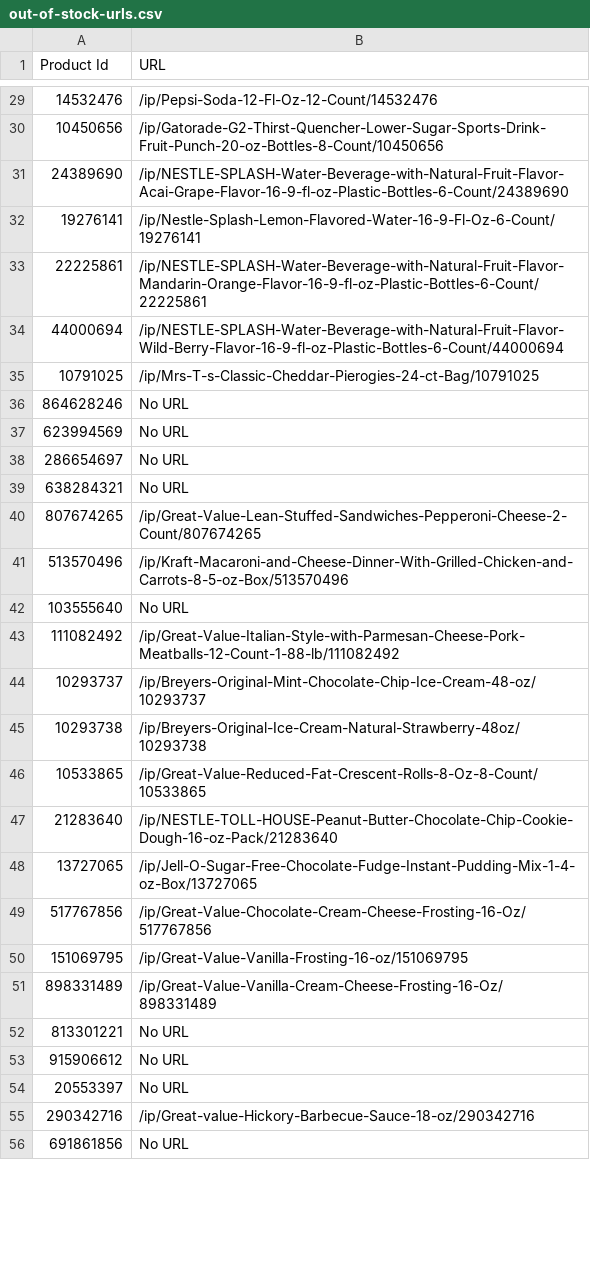
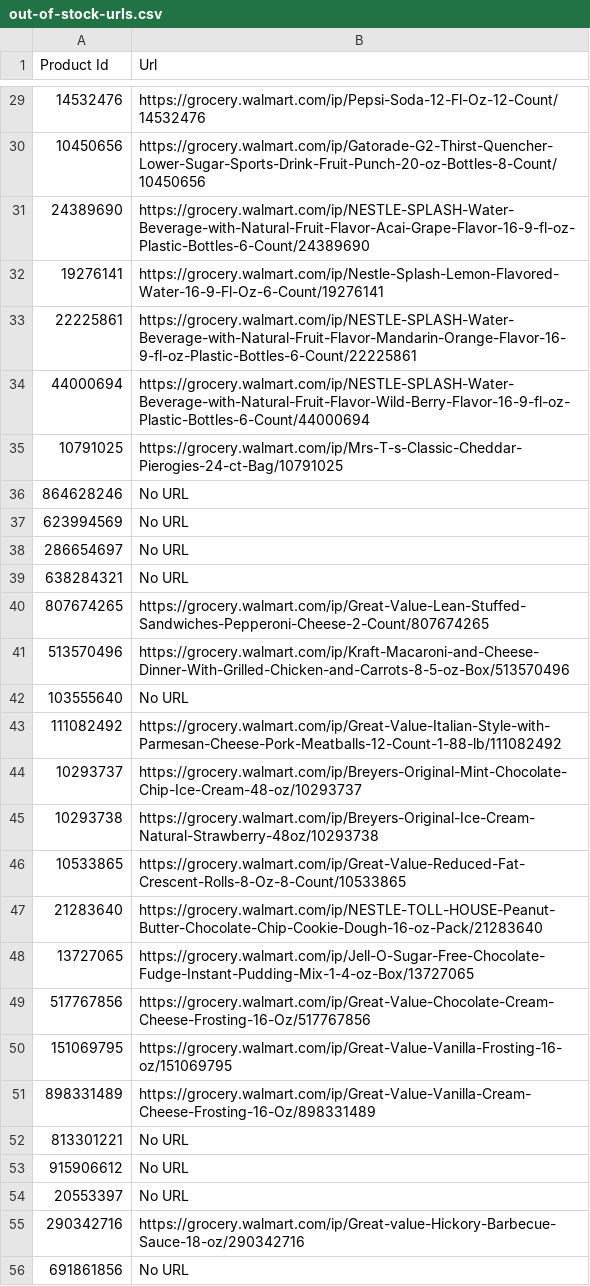
Before and after one commit to meyerv11045/Price-Collector, a CSV file: data/out-of-stock-urls.csv, drawn as a sheet; only a part is shown, gaps mark what is left out; the diff covers the shown part only.

```diff
--- a/data/out-of-stock-urls.csv
+++ b/data/out-of-stock-urls.csv
@@ -1 +1 @@
-Product Id,URL
+Product Id,Url
@@ -29,8 +29,8 @@ Product Id,URL
-14532476,/ip/Pepsi-Soda-12-Fl-Oz-12-Count/14532476
-10450656,/ip/Gatorade-G2-Thirst-Quencher-Lower-Sugar-Sports-Drink-Fruit-Punch-20-oz-Bottles-8-Count/10450656
-24389690,/ip/NESTLE-SPLASH-Water-Beverage-with-Natural-Fruit-Flavor-Acai-Grape-Flavor-16-9-fl-oz-Plastic-Bottles-6-Count/24389690
-19276141,/ip/Nestle-Splash-Lemon-Flavored-Water-16-9-Fl-Oz-6-Count/19276141
-22225861,/ip/NESTLE-SPLASH-Water-Beverage-with-Natural-Fruit-Flavor-Mandarin-Orange-Flavor-16-9-fl-oz-Plastic-Bottles-6-Count/22225861
-44000694,/ip/NESTLE-SPLASH-Water-Beverage-with-Natural-Fruit-Flavor-Wild-Berry-Flavor-16-9-fl-oz-Plastic-Bottles-6-Count/44000694
-10791025,/ip/Mrs-T-s-Classic-Cheddar-Pierogies-24-ct-Bag/10791025
+14532476,https://grocery.walmart.com/ip/Pepsi-Soda-12-Fl-Oz-12-Count/14532476
+10450656,https://grocery.walmart.com/ip/Gatorade-G2-Thirst-Quencher-Lower-Sugar-Sports-Drink-Fruit-Punch-20-oz-Bottles-8-Count/10450656
+24389690,https://grocery.walmart.com/ip/NESTLE-SPLASH-Water-Beverage-with-Natural-Fruit-Flavor-Acai-Grape-Flavor-16-9-fl-oz-Plastic-Bottles-6-Count/24389690
+19276141,https://grocery.walmart.com/ip/Nestle-Splash-Lemon-Flavored-Water-16-9-Fl-Oz-6-Count/19276141
+22225861,https://grocery.walmart.com/ip/NESTLE-SPLASH-Water-Beverage-with-Natural-Fruit-Flavor-Mandarin-Orange-Flavor-16-9-fl-oz-Plastic-Bottles-6-Count/22225861
+44000694,https://grocery.walmart.com/ip/NESTLE-SPLASH-Water-Beverage-with-Natural-Fruit-Flavor-Wild-Berry-Flavor-16-9-fl-oz-Plastic-Bottles-6-Count/44000694
+10791025,https://grocery.walmart.com/ip/Mrs-T-s-Classic-Cheddar-Pierogies-24-ct-Bag/10791025
 864628246,No URL
@@ -39,14 +39,14 @@ Product Id,URL
 638284321,No URL
-807674265,/ip/Great-Value-Lean-Stuffed-Sandwiches-Pepperoni-Cheese-2-Count/807674265
-513570496,/ip/Kraft-Macaroni-and-Cheese-Dinner-With-Grilled-Chicken-and-Carrots-8-5-oz-Box/513570496
+807674265,https://grocery.walmart.com/ip/Great-Value-Lean-Stuffed-Sandwiches-Pepperoni-Cheese-2-Count/807674265
+513570496,https://grocery.walmart.com/ip/Kraft-Macaroni-and-Cheese-Dinner-With-Grilled-Chicken-and-Carrots-8-5-oz-Box/513570496
 103555640,No URL
-111082492,/ip/Great-Value-Italian-Style-with-Parmesan-Cheese-Pork-Meatballs-12-Count-1-88-lb/111082492
-10293737,/ip/Breyers-Original-Mint-Chocolate-Chip-Ice-Cream-48-oz/10293737
-10293738,/ip/Breyers-Original-Ice-Cream-Natural-Strawberry-48oz/10293738
-10533865,/ip/Great-Value-Reduced-Fat-Crescent-Rolls-8-Oz-8-Count/10533865
-21283640,/ip/NESTLE-TOLL-HOUSE-Peanut-Butter-Chocolate-Chip-Cookie-Dough-16-oz-Pack/21283640
-13727065,/ip/Jell-O-Sugar-Free-Chocolate-Fudge-Instant-Pudding-Mix-1-4-oz-Box/13727065
-517767856,/ip/Great-Value-Chocolate-Cream-Cheese-Frosting-16-Oz/517767856
-151069795,/ip/Great-Value-Vanilla-Frosting-16-oz/151069795
-898331489,/ip/Great-Value-Vanilla-Cream-Cheese-Frosting-16-Oz/898331489
+111082492,https://grocery.walmart.com/ip/Great-Value-Italian-Style-with-Parmesan-Cheese-Pork-Meatballs-12-Count-1-88-lb/111082492
+10293737,https://grocery.walmart.com/ip/Breyers-Original-Mint-Chocolate-Chip-Ice-Cream-48-oz/10293737
+10293738,https://grocery.walmart.com/ip/Breyers-Original-Ice-Cream-Natural-Strawberry-48oz/10293738
+10533865,https://grocery.walmart.com/ip/Great-Value-Reduced-Fat-Crescent-Rolls-8-Oz-8-Count/10533865
+21283640,https://grocery.walmart.com/ip/NESTLE-TOLL-HOUSE-Peanut-Butter-Chocolate-Chip-Cookie-Dough-16-oz-Pack/21283640
+13727065,https://grocery.walmart.com/ip/Jell-O-Sugar-Free-Chocolate-Fudge-Instant-Pudding-Mix-1-4-oz-Box/13727065
+517767856,https://grocery.walmart.com/ip/Great-Value-Chocolate-Cream-Cheese-Frosting-16-Oz/517767856
+151069795,https://grocery.walmart.com/ip/Great-Value-Vanilla-Frosting-16-oz/151069795
+898331489,https://grocery.walmart.com/ip/Great-Value-Vanilla-Cream-Cheese-Frosting-16-Oz/898331489
 813301221,No URL
@@ -54,3 +54,3 @@ Product Id,URL
 20553397,No URL
-290342716,/ip/Great-value-Hickory-Barbecue-Sauce-18-oz/290342716
+290342716,https://grocery.walmart.com/ip/Great-value-Hickory-Barbecue-Sauce-18-oz/290342716
 691861856,No URL
```
Also changed, not shown: 105 edited cells elsewhere in this file, 2 other files.
